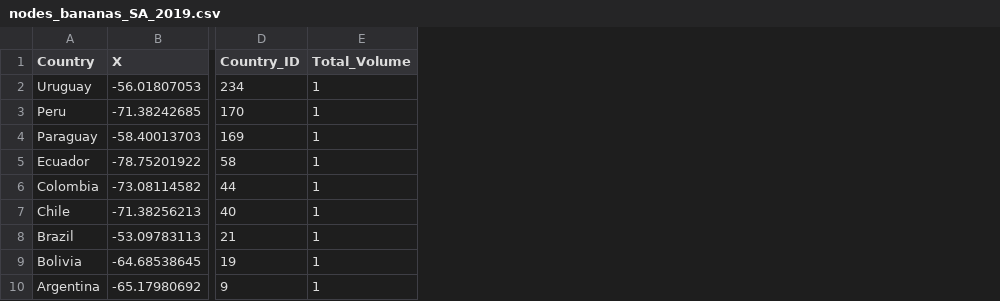
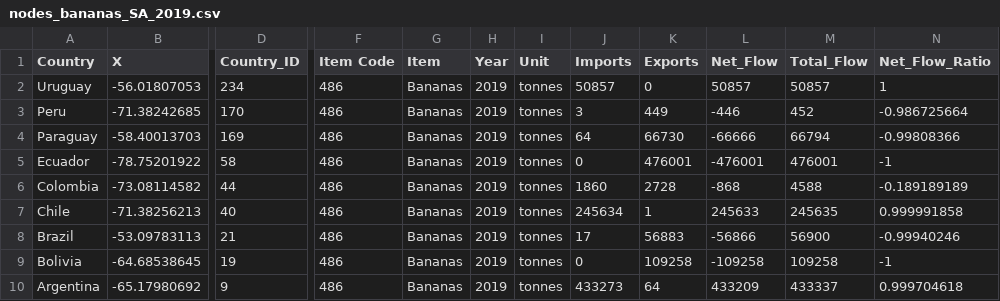
Before and after one commit to geo-social/flowmapper, a CSV file: Data/Bananas/nodes_bananas_SA_2019.csv, drawn as a sheet; only a part is shown, gaps mark what is left out; removed rows and columns are numbered as before the commit, all else as after; the diff names each change by its address in the sheet, - before the commit and + after, or states it on an @@ line.

Commit message:
updated data

```diff
--- a/Data/Bananas/nodes_bananas_SA_2019.csv
+++ b/Data/Bananas/nodes_bananas_SA_2019.csv
-column E (Total_Volume), rows 2-10: all 1
+column F (Item Code), rows 2-10: all 486
+column G (Item), rows 2-10: all Bananas
+column H (Year), rows 2-10: all 2019
+column I (Unit), rows 2-10: all tonnes
+column J (Imports), rows 2-10: 50857 | 3 | 64 | 0 | 1860 | 245634 | 17 | 0 | 433273
+column K (Exports), rows 2-10: 0 | 449 | 66730 | 476001 | 2728 | 1 | 56883 | 109258 | 64
+column L (Net_Flow), rows 2-10: 50857 | -446 | -66666 | -476001 | -868 | 245633 | -56866 | -109258 | 433209
+column M (Total_Flow), rows 2-10: 50857 | 452 | 66794 | 476001 | 4588 | 245635 | 56900 | 109258 | 433337
+column N (Net_Flow_Ratio), rows 2-10: 1 | -0.986725664 | -0.99808366 | -1 | -0.189189189 | 0.999991858 | -0.99940246 | -1 | 0.999704618
```
Also changed, not shown: 6 other files.
